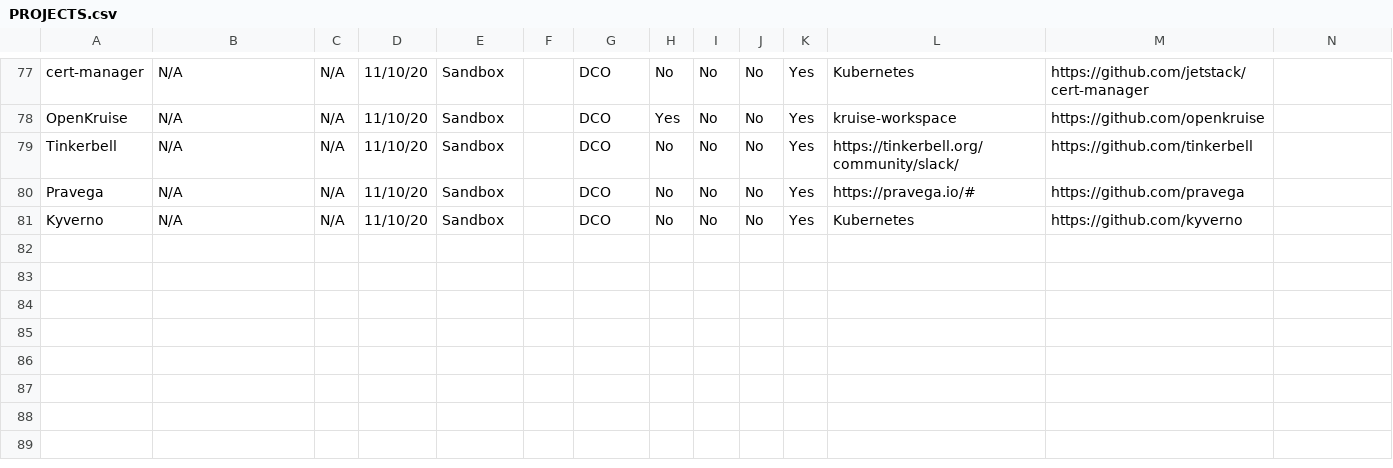
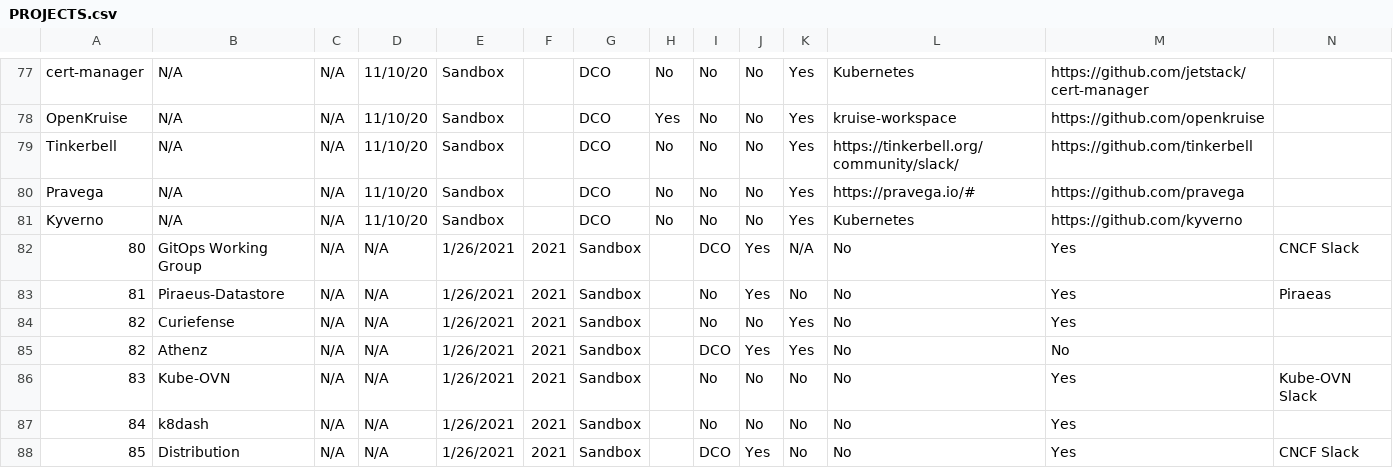
Before and after one commit to cncf/toc, a CSV file: docs/PROJECTS.csv, drawn as a sheet; only a part is shown, gaps mark what is left out; the diff names each change by its address in the sheet, - before the commit and + after, or states it on an @@ line.

Commit message:
Adding new sandbox projects from 1/26

```diff
--- a/docs/PROJECTS.csv
+++ b/docs/PROJECTS.csv
+row 82: 80 | GitOps Working Group | N/A | N/A | 1/26/2021 | 2021 | Sandbox |  | DCO | Yes | N/A | No | Yes | CNCF Slack
+row 83: 81 | Piraeus-Datastore | N/A | N/A | 1/26/2021 | 2021 | Sandbox |  | No | Yes | No | No | Yes | Piraeas
+row 84: 82 | Curiefense | N/A | N/A | 1/26/2021 | 2021 | Sandbox |  | No | No | Yes | No | Yes
+row 85: 82 | Athenz | N/A | N/A | 1/26/2021 | 2021 | Sandbox |  | DCO | Yes | Yes | No | No
+row 86: 83 | Kube-OVN | N/A | N/A | 1/26/2021 | 2021 | Sandbox |  | No | No | No | No | Yes | Kube-OVN Slack
+row 87: 84 | k8dash | N/A | N/A | 1/26/2021 | 2021 | Sandbox |  | No | No | No | No | Yes
+row 88: 85 | Distribution | N/A | N/A | 1/26/2021 | 2021 | Sandbox |  | DCO | Yes | No | No | Yes | CNCF Slack
```
